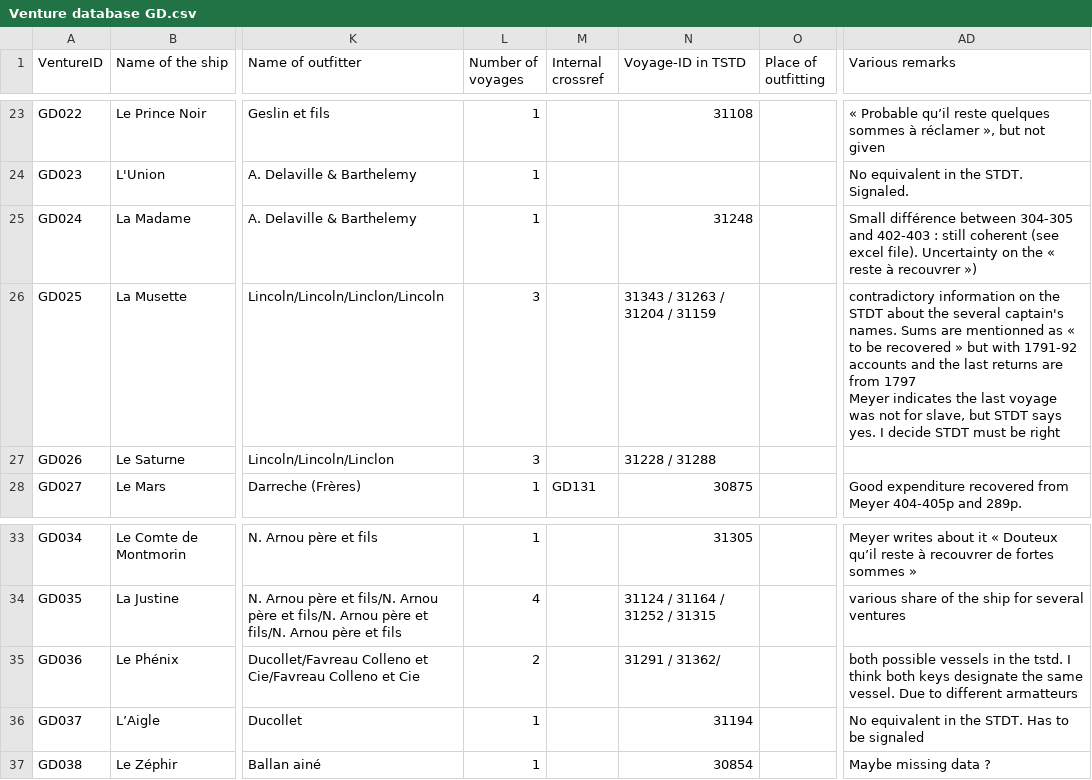
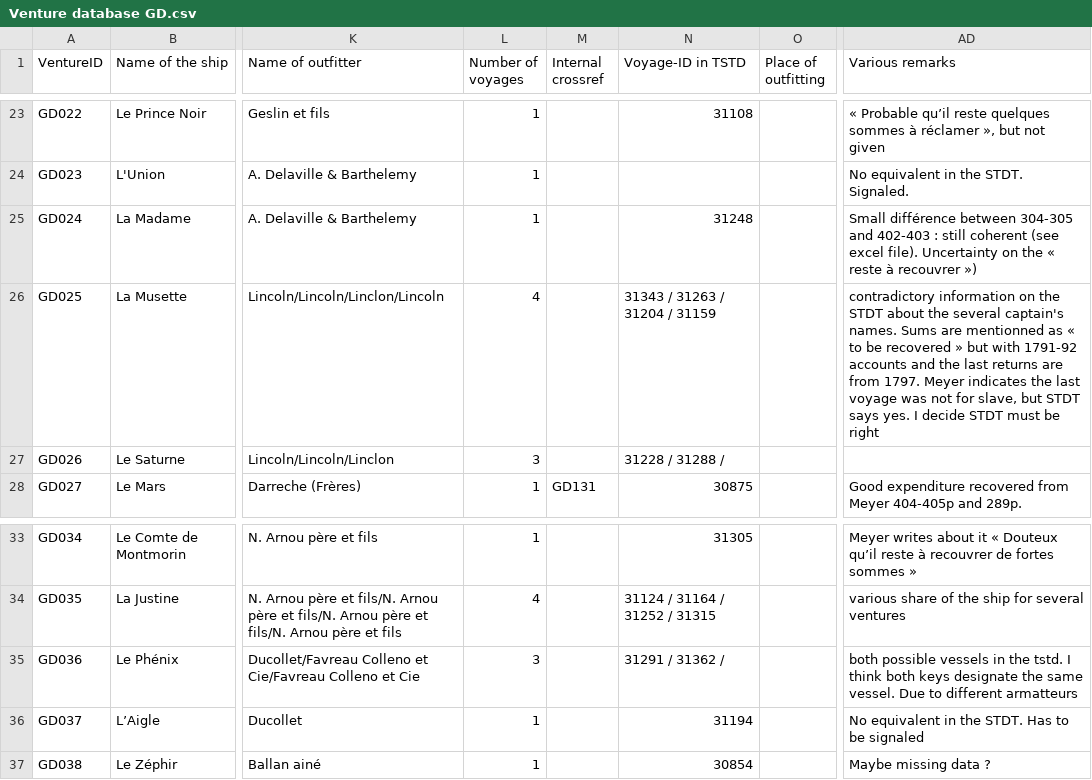
Before and after one commit to gdaudin/Replication_Benefitting_from_Brutality, a CSV file: data/Venture database GD.csv, drawn as a sheet; only a part is shown, gaps mark what is left out; ↵ is a line break in a cell; the diff names each change by its address in the sheet, - before the commit and + after, or states it on an @@ line.

Commit message:
Solves various issues regarding multiple voyages
That solves various issues regarding multiple voyages

Signed-off-by: Guillaume Daudin <gdaudin@mac.com>

```diff
--- a/data/Venture database GD.csv
+++ b/data/Venture database GD.csv
-L26 (Number of voyages): 3
+L26 (Number of voyages): 4
-AD26 (Various remarks): …are from 1797 ↵ Meyer indicates…
+AD26 (Various remarks): …are from 1797. Meyer indicates…
-N27 (Voyage-ID in TSTD): 31228 / 31288
+N27 (Voyage-ID in TSTD): 31228 / 31288 /
-L35 (Number of voyages): 2
+L35 (Number of voyages): 3
-N35 (Voyage-ID in TSTD): 31291 / 31362/
+N35 (Voyage-ID in TSTD): 31291 / 31362 /
```
Also changed, not shown: 2 other files.
